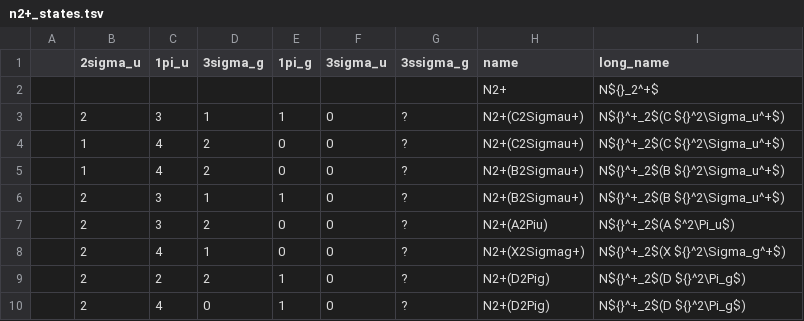
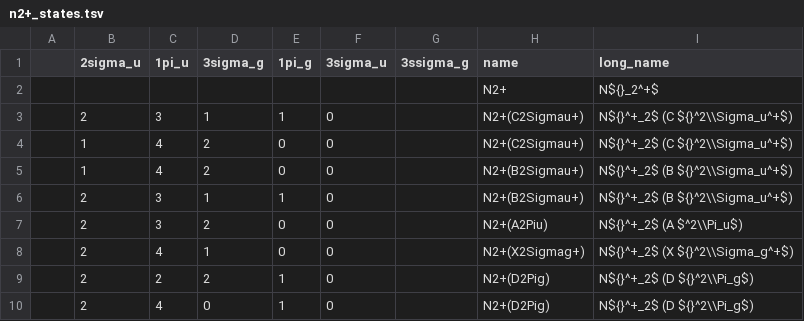
Before and after one commit to USNavalResearchLaboratory/nepc, a TSV file: src/mysql/n2+_states.tsv, drawn as a sheet.

```diff
--- a/src/mysql/n2+_states.tsv
+++ b/src/mysql/n2+_states.tsv
@@ -2,9 +2,9 @@
 							N2+	N${}_2^+$
-	2	3	1	1	0	?	N2+(C2Sigmau+)	N${}^+_2$(C ${}^2\Sigma_u^+$)
-	1	4	2	0	0	?	N2+(C2Sigmau+)	N${}^+_2$(C ${}^2\Sigma_u^+$)
-	1	4	2	0	0	?	N2+(B2Sigmau+)	N${}^+_2$(B ${}^2\Sigma_u^+$)
-	2	3	1	1	0	?	N2+(B2Sigmau+)	N${}^+_2$(B ${}^2\Sigma_u^+$)
-	2	3	2	0	0	?	N2+(A2Piu)	N${}^+_2$(A $^2\Pi_u$)
-	2	4	1	0	0	?	N2+(X2Sigmag+)	N${}^+_2$(X ${}^2\Sigma_g^+$)
-	2	2	2	1	0	?	N2+(D2Pig)	N${}^+_2$(D ${}^2\Pi_g$)
-	2	4	0	1	0	?	N2+(D2Pig)	N${}^+_2$(D ${}^2\Pi_g$)
+	2	3	1	1	0		N2+(C2Sigmau+)	N${}^+_2$ (C ${}^2\\Sigma_u^+$)
+	1	4	2	0	0		N2+(C2Sigmau+)	N${}^+_2$ (C ${}^2\\Sigma_u^+$)
+	1	4	2	0	0		N2+(B2Sigmau+)	N${}^+_2$ (B ${}^2\\Sigma_u^+$)
+	2	3	1	1	0		N2+(B2Sigmau+)	N${}^+_2$ (B ${}^2\\Sigma_u^+$)
+	2	3	2	0	0		N2+(A2Piu)	N${}^+_2$ (A $^2\\Pi_u$)
+	2	4	1	0	0		N2+(X2Sigmag+)	N${}^+_2$ (X ${}^2\\Sigma_g^+$)
+	2	2	2	1	0		N2+(D2Pig)	N${}^+_2$ (D ${}^2\\Pi_g$)
+	2	4	0	1	0		N2+(D2Pig)	N${}^+_2$ (D ${}^2\\Pi_g$)
```
Also changed, not shown: src/mysql/n+_states.tsv, src/mysql/n2_states.tsv, 10 other files.
